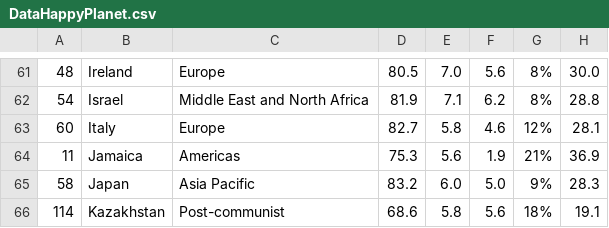
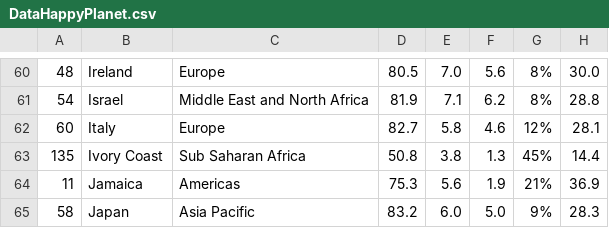
Before and after one commit to MSVermet/Dataprocessing, a CSV file: Homework/Week_6/DataHappyPlanet.csv, drawn as a sheet; only a part is shown, gaps mark what is left out; the shorter side is filled out with more unchanged rows; the diff covers the shown part only; the diff names each change by its address in the sheet, - before the commit and + after, or states it on an @@ line.

```diff
--- a/Homework/Week_6/DataHappyPlanet.csv
+++ b/Homework/Week_6/DataHappyPlanet.csv
+row 63: 135 | Ivory Coast | Sub Saharan Africa | 50.8 | 3.8 | 1.3 | 45% | 14.4
```
Also changed, not shown: 2 added rows, 4 removed rows and 1 edited cell elsewhere in this file, 5 other files.
